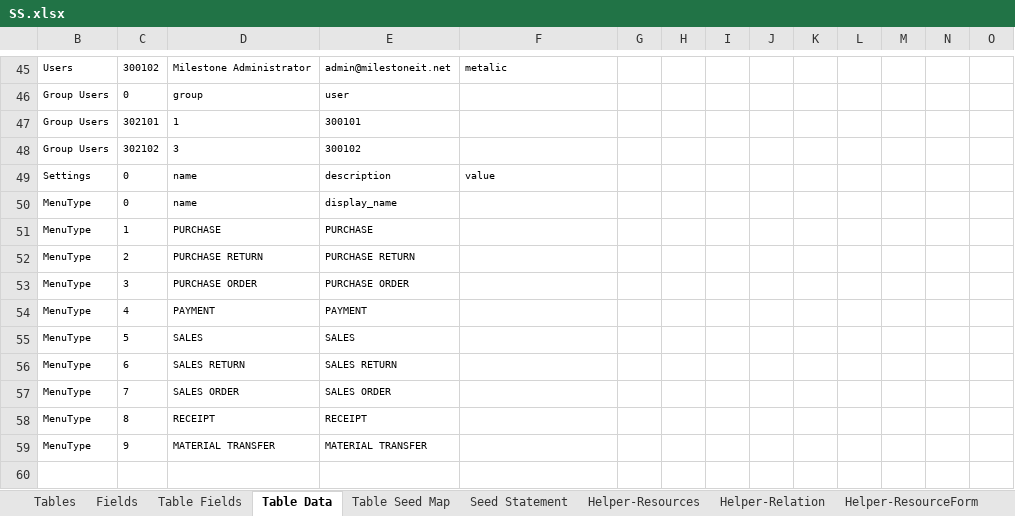
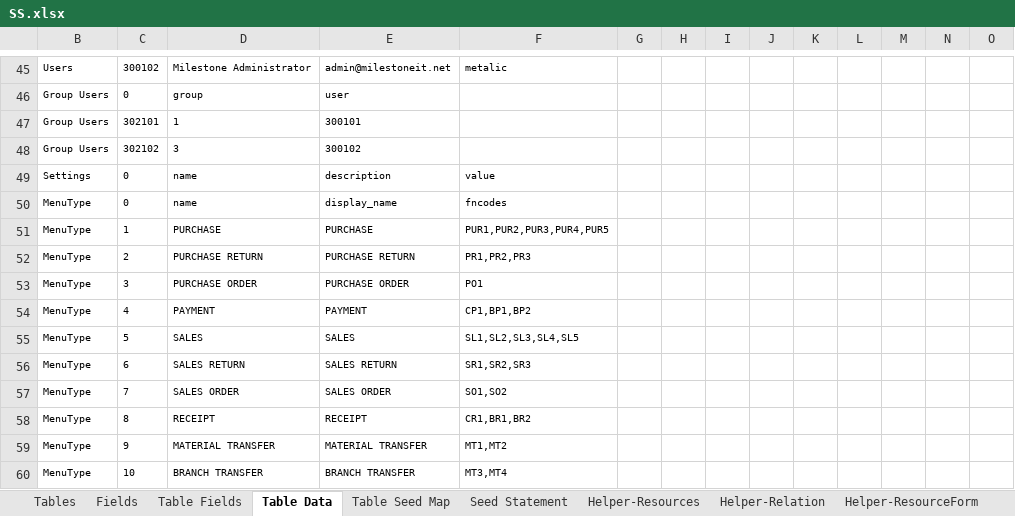
Before and after one commit to MilestoneInnovativeTechnologies/DD, an Excel workbook: SS.xlsx, sheet Table Data, drawn as a sheet; only a part is shown, gaps mark what is left out; values as stored, in another font and other column widths than the file's, no borders; table styles not drawn; rows hold the shown columns only; the diff names each change by its address in the sheet, - before the commit and + after, or states it on an @@ line.

Commit message:
Changes in Tables for adding menu and removing unwanted tables

```diff
--- a/SS.xlsx (sheet Table Data)
+++ b/SS.xlsx (sheet Table Data)
-F50: (empty)
+F50: fncodes
-F51: (empty)
+F51: PUR1,PUR2,PUR3,PUR4,PUR5
-F52: (empty)
+F52: PR1,PR2,PR3
-F53: (empty)
+F53: PO1
-F54: (empty)
+F54: CP1,BP1,BP2
-F55: (empty)
+F55: SL1,SL2,SL3,SL4,SL5
-F56: (empty)
+F56: SR1,SR2,SR3
-F57: (empty)
+F57: SO1,SO2
-F58: (empty)
+F58: CR1,BR1,BR2
-F59: (empty)
+F59: MT1,MT2
+row 60: MenuType | 10 | BRANCH TRANSFER | BRANCH TRANSFER | MT3,MT4
```
Also changed, not shown: sheet Seed Statement, sheet Migration Renamer, sheet Helper-Resources, sheet Fields, sheet Table Fields, sheet Tables, 1 more sheet, hidden cells, 54 other files.
